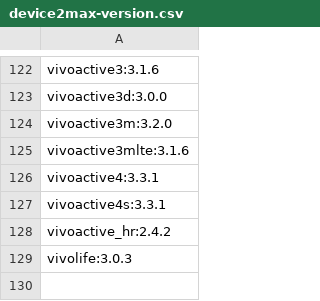
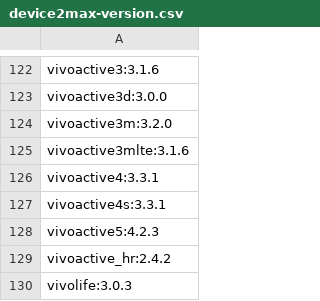
Before and after one commit to flocsy/garmin-dev-tools, a CSV file: csv/device2max-version.csv, drawn as a sheet; only a part is shown, gaps mark what is left out; the diff names each change by its address in the sheet, - before the commit and + after, or states it on an @@ line.

```diff
--- a/csv/device2max-version.csv
+++ b/csv/device2max-version.csv
+row 128: vivoactive5:4.2.3
```
Also changed, not shown: csv/device2all-versions.csv, csv/device2memory-audioContentProvider.csv, 16 other files.
